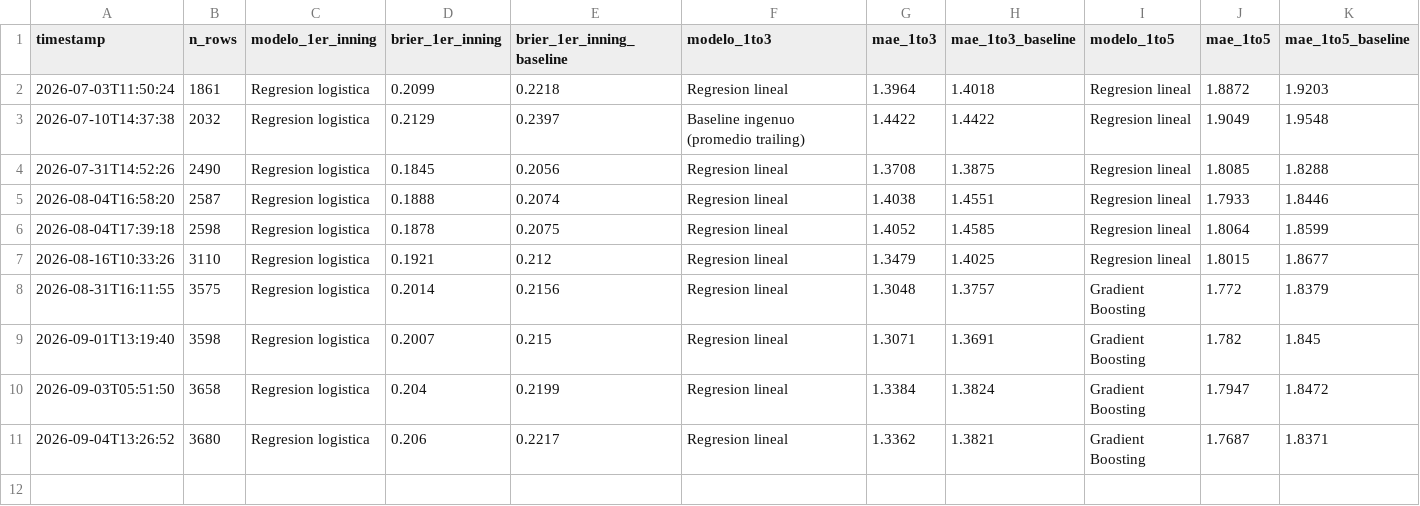
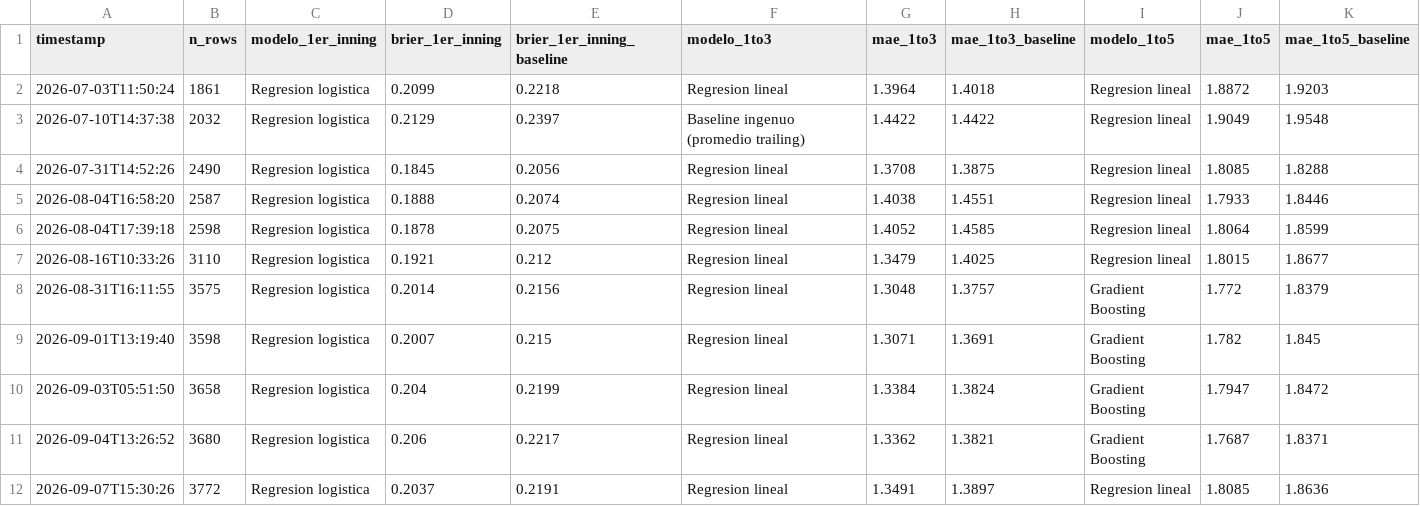
Before and after one commit to BrandonPalmaJobs/apuestas-mlb, a CSV file: training_history.csv, drawn as a sheet.

```diff
--- a/training_history.csv
+++ b/training_history.csv
@@ -11 +11,2 @@ timestamp,n_rows,modelo_1er_inning,brier_1er_inning,brier_1er_inning_baseline,mo
 2026-09-04T13:26:52,3680,Regresion logistica,0.206,0.2217,Regresion lineal,1.3362,1.3821,Gradient Boosting,1.7687,1.8371
+2026-09-07T15:30:26,3772,Regresion logistica,0.2037,0.2191,Regresion lineal,1.3491,1.3897,Regresion lineal,1.8085,1.8636
```
Also changed, not shown: training_history_matchup.csv, 19 other files.
